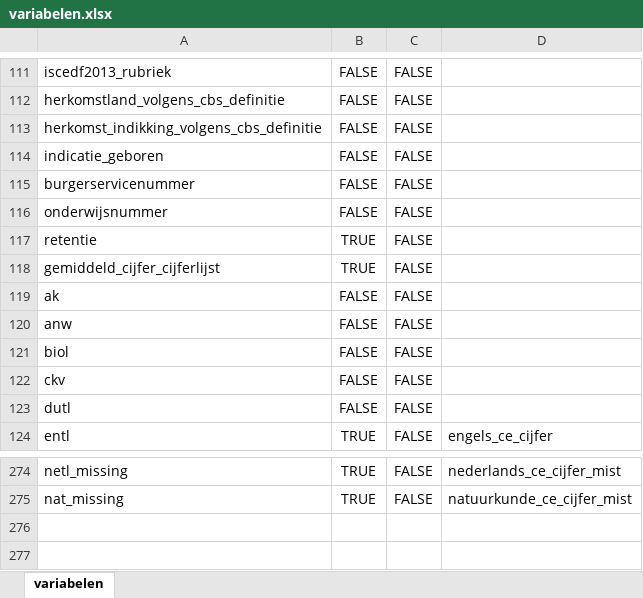
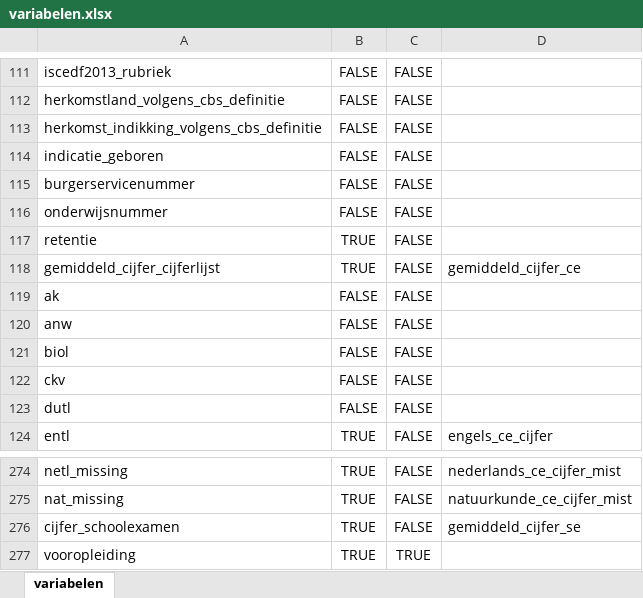
Before and after one commit to cedanl/no-fairness-without-awareness, an Excel workbook: metadata/variabelen.xlsx, sheet variabelen, drawn as a sheet; only a part is shown, gaps mark what is left out; values as stored, in another font and other column widths than the file's, no borders; conditional formats not drawn; the diff names each change by its address in the sheet, - before the commit and + after, or states it on an @@ line.

```diff
--- a/metadata/variabelen.xlsx (sheet variabelen)
+++ b/metadata/variabelen.xlsx (sheet variabelen)
-D118: (empty)
+D118: gemiddeld_cijfer_ce
+row 276: cijfer_schoolexamen | TRUE | FALSE | gemiddeld_cijfer_se
+row 277: vooropleiding | TRUE | TRUE
```
Also changed, not shown: scripts/dev/mapping_1cho.xlsx, 7 other files.
